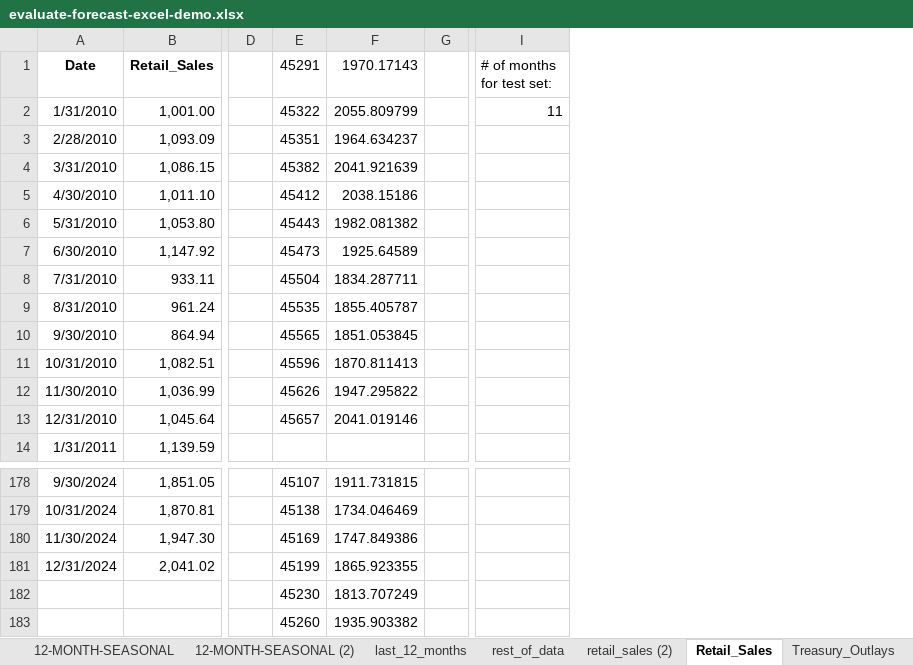
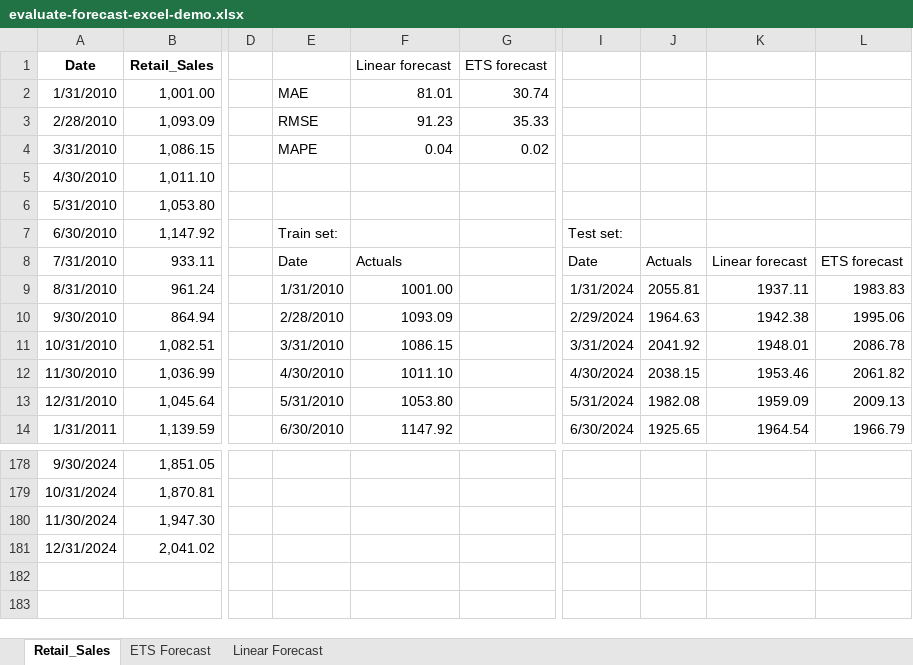
Before and after one commit to summerofgeorge/blog-files, an Excel workbook: evaluate-forecast-excel-demo.xlsx, sheet Retail_Sales, drawn as a sheet; only a part is shown, gaps mark what is left out; values as stored, in another font and other column widths than the file's, no borders; table styles not drawn; removed rows and columns are numbered as before the commit, all else as after; rows hold the shown columns only; the diff names each change by its address in the sheet, - before the commit and + after, or states it on an @@ line.

```diff
--- a/evaluate-forecast-excel-demo.xlsx (sheet Retail_Sales)
+++ b/evaluate-forecast-excel-demo.xlsx (sheet Retail_Sales)
-sheet tab: 12-MONTH-SEASONAL
-sheet tab: 12-MONTH-SEASONAL (2)
-sheet tab: last_12_months
-sheet tab: rest_of_data
-sheet tab: retail_sales (2)
-sheet tab: Treasury_Outlays
+sheet tab: Linear Forecast
-column E (45291), rows 2-13: 45322 | 45351 | 45382 | 45412 | 45443 | 45473 | 45504 | 45535 | 45565 | 45596 | 45626 | 45657; rows 178-181: 45107 | 45138 | 45169 | 45199
-column F (1970.17143), rows 2-13: 2055.809799 | 1964.634237 | 2041.921639 | 2038.15186 | 1982.081382 | 1925.64589 | 1834.287711 | 1855.405787 | 1851.053845 | 1870.811413 | 1947.295822 | 2041.019146; rows 178-181: 1911.731815 | 1734.046469 | 1747.849386 | 1865.923355
-column G, empty
+column E, rows 2-14: MAE | RMSE | MAPE |  |  | Train set: | Date | 1/31/2010 | 2/28/2010 | 3/31/2010 | 4/30/2010 | 5/31/2010 | 6/30/2010
+column F (Linear forecast), rows 2-14: 81.01 | 91.23 | 0.04 |  |  |  | Actuals | 1001.00 | 1093.09 | 1086.15 | 1011.10 | 1053.80 | 1147.92
+column G (ETS forecast), rows 2-4: 30.74 | 35.33 | 0.02
-column I (# of months for test set:), row 2: 11
+column I, rows 7-14: Test set: | Date | 1/31/2024 | 2/29/2024 | 3/31/2024 | 4/30/2024 | 5/31/2024 | 6/30/2024
+column J, rows 8-14: Actuals | 2055.81 | 1964.63 | 2041.92 | 2038.15 | 1982.08 | 1925.65
+column K, rows 8-14: Linear forecast | 1937.11 | 1942.38 | 1948.01 | 1953.46 | 1959.09 | 1964.54
+column L, rows 8-14: ETS forecast | 1983.83 | 1995.06 | 2086.78 | 2061.82 | 2009.13 | 1966.79
-row 182:  |  |  | 45230 | 1813.707249
-row 183:  |  |  | 45260 | 1935.903382
```
Also changed, not shown: sheet ETS Forecast, other sheet tabs, charts or pictures, 1 other file.
